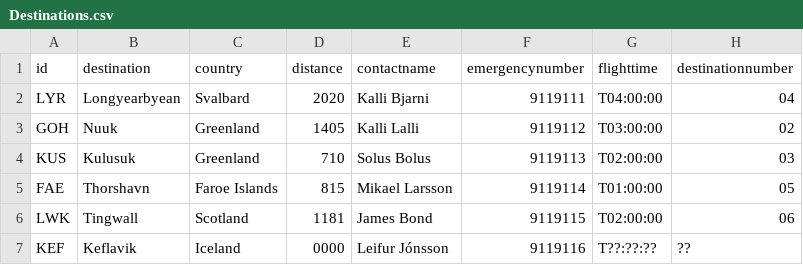
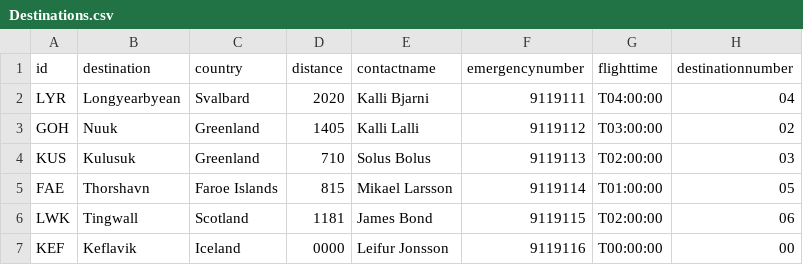
Before and after one commit to dagurbenjamin/3vikna, a CSV file: data_files/Destinations.csv, drawn as a sheet; the diff names each change by its address in the sheet, - before the commit and + after, or states it on an @@ line.

Commit message:
no icelandic!

```diff
--- a/data_files/Destinations.csv
+++ b/data_files/Destinations.csv
-E7 (contactname): Leifur Jónsson
+E7 (contactname): Leifur Jonsson
-G7 (flighttime): T??:??:??
+G7 (flighttime): T00:00:00
-H7 (destinationnumber): ??
+H7 (destinationnumber): 00
```
